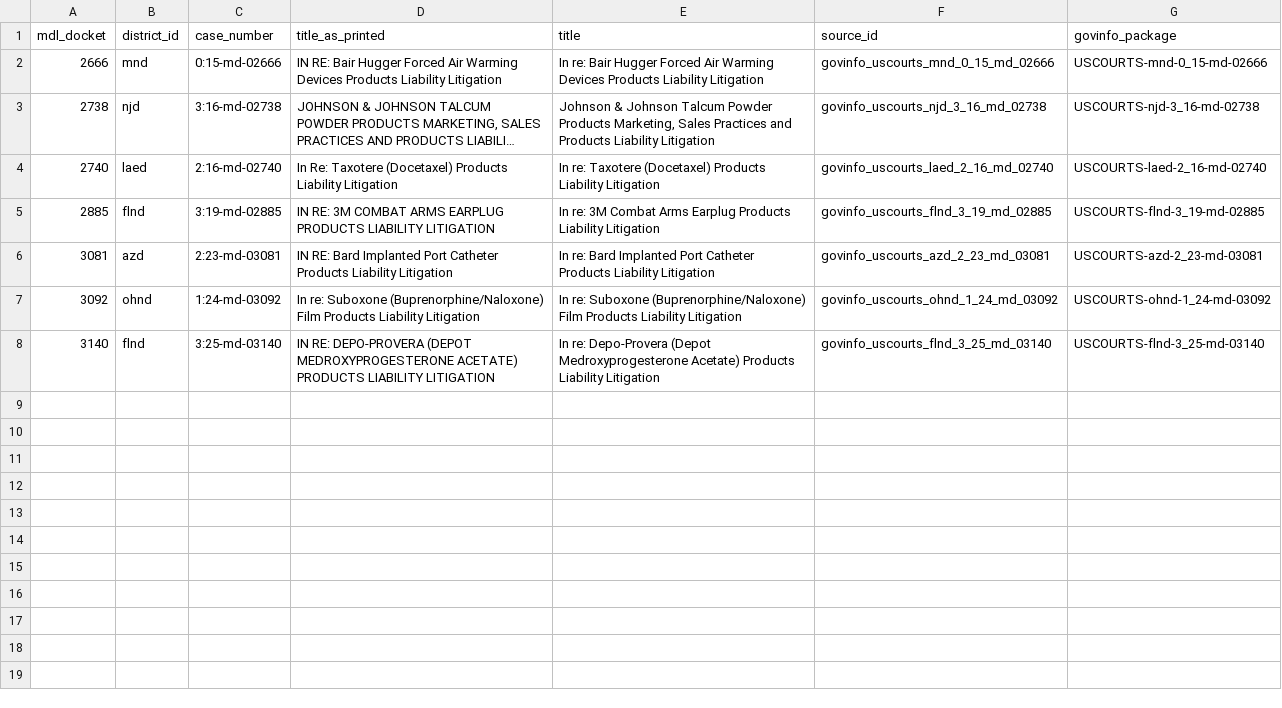
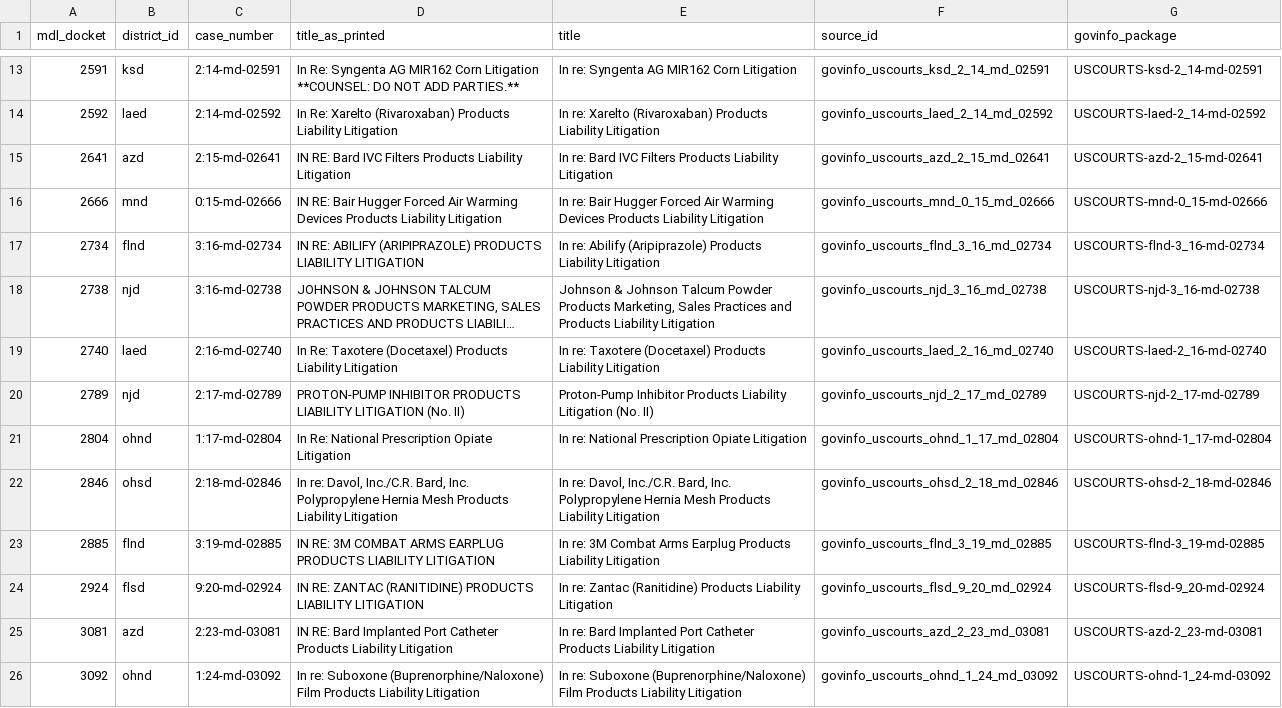
Before and after one commit to lexowalker/misc, a CSV file: federal-courts-atlas/data/processed/idb/civil_mdl_docket_names.csv, drawn as a sheet; only a part is shown, gaps mark what is left out; the shorter side is filled out with more unchanged rows; long unchanged cells end in …; the diff covers the shown part only; the diff names each change by its address in the sheet, - before the commit and + after, or states it on an @@ line.

```diff
--- a/federal-courts-atlas/data/processed/idb/civil_mdl_docket_names.csv
+++ b/federal-courts-atlas/data/processed/idb/civil_mdl_docket_names.csv
+row 13: 2591 | ksd | 2:14-md-02591 | In Re: Syngenta AG MIR162 Corn Litigation **COUNSEL: DO NOT ADD PARTIES.** | In re: Syngenta AG MIR162 Corn Litigation | govinfo_uscourts_ksd_2_14_md_02591 | USCOURTS-ksd-2_14-md-02591
+row 14: 2592 | laed | 2:14-md-02592 | In Re: Xarelto (Rivaroxaban) Products Liability Litigation | In re: Xarelto (Rivaroxaban) Products Liability Litigation | govinfo_uscourts_laed_2_14_md_02592 | USCOURTS-laed-2_14-md-02592
+row 15: 2641 | azd | 2:15-md-02641 | IN RE: Bard IVC Filters Products Liability Litigation | In re: Bard IVC Filters Products Liability Litigation | govinfo_uscourts_azd_2_15_md_02641 | USCOURTS-azd-2_15-md-02641
+row 17: 2734 | flnd | 3:16-md-02734 | IN RE: ABILIFY (ARIPIPRAZOLE) PRODUCTS LIABILITY LITIGATION | In re: Abilify (Aripiprazole) Products Liability Litigation | govinfo_uscourts_flnd_3_16_md_02734 | USCOURTS-flnd-3_16-md-02734
+row 20: 2789 | njd | 2:17-md-02789 | PROTON-PUMP INHIBITOR PRODUCTS LIABILITY LITIGATION (No. II) | Proton-Pump Inhibitor Products Liability Litigation (No. II) | govinfo_uscourts_njd_2_17_md_02789 | USCOURTS-njd-2_17-md-02789
+row 21: 2804 | ohnd | 1:17-md-02804 | In Re: National Prescription Opiate Litigation | In re: National Prescription Opiate Litigation | govinfo_uscourts_ohnd_1_17_md_02804 | USCOURTS-ohnd-1_17-md-02804
+row 22: 2846 | ohsd | 2:18-md-02846 | In re: Davol, Inc./C.R. Bard, Inc. Polypropylene Hernia Mesh Products Liability Litigation | In re: Davol, Inc./C.R. Bard, Inc. Polypropylene Hernia Mesh Products Liability Litigation | govinfo_uscourts_ohsd_2_18_md_02846 | USCOURTS-ohsd-2_18-md-02846
+row 24: 2924 | flsd | 9:20-md-02924 | IN RE: ZANTAC (RANITIDINE) PRODUCTS LIABILITY LITIGATION | In re: Zantac (Ranitidine) Products Liability Litigation | govinfo_uscourts_flsd_9_20_md_02924 | USCOURTS-flsd-9_20-md-02924
```
Also changed, not shown: 11 added rows elsewhere in this file, 56 other files.
